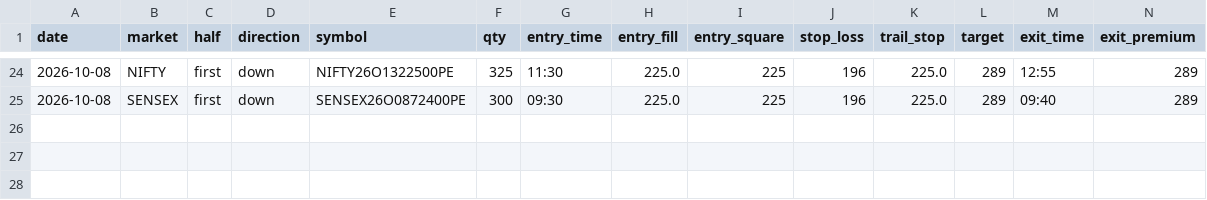
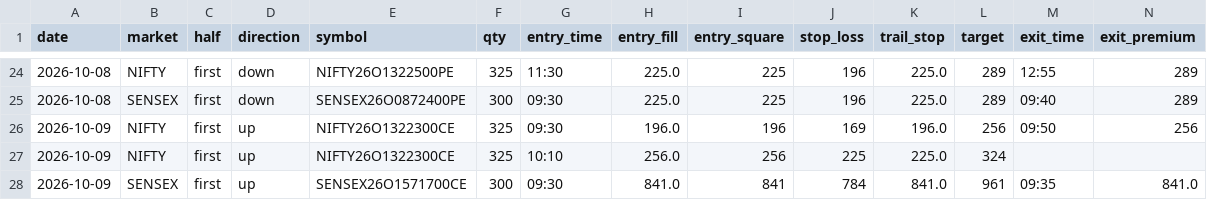
Before and after one commit to Jdingara/share_market_bava, a CSV file: history/trades.csv, drawn as a sheet; only a part is shown, gaps mark what is left out; rows hold the shown columns only; the diff names each change by its address in the sheet, - before the commit and + after, or states it on an @@ line.

```diff
--- a/history/trades.csv
+++ b/history/trades.csv
+row 26: 2026-10-09 | NIFTY | first | up | NIFTY26O1322300CE | 325 | 09:30 | 196.0 | 196 | 169 | 196.0 | 256 | 09:50 | 256
+row 27: 2026-10-09 | NIFTY | first | up | NIFTY26O1322300CE | 325 | 10:10 | 256.0 | 256 | 225 | 225.0 | 324
+row 28: 2026-10-09 | SENSEX | first | up | SENSEX26O1571700CE | 300 | 09:30 | 841.0 | 841 | 784 | 841.0 | 961 | 09:35 | 841.0
```
Also changed, not shown: history/days.csv, history/hlc/days.csv, 6 other files.
